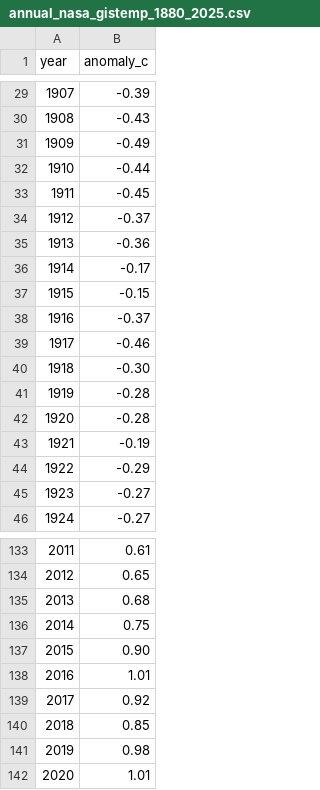
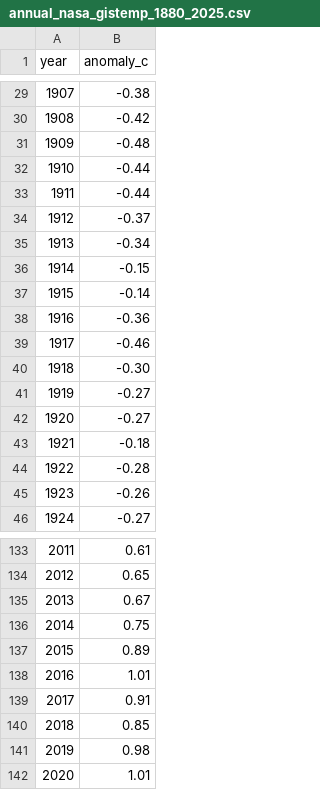
Before and after one commit to JuanManuelPM/Experimentos, a CSV file: prometeo/works/video-w002-20261122/08/annual_nasa_gistemp_1880_2025.csv, drawn as a sheet; only a part is shown, gaps mark what is left out; the diff covers the shown part only.

```diff
--- a/prometeo/works/video-w002-20261122/08/annual_nasa_gistemp_1880_2025.csv
+++ b/prometeo/works/video-w002-20261122/08/annual_nasa_gistemp_1880_2025.csv
@@ -29,18 +29,18 @@ year,anomaly_c
-1907,-0.39
-1908,-0.43
-1909,-0.49
+1907,-0.38
+1908,-0.42
+1909,-0.48
 1910,-0.44
-1911,-0.45
+1911,-0.44
 1912,-0.37
-1913,-0.36
-1914,-0.17
-1915,-0.15
-1916,-0.37
+1913,-0.34
+1914,-0.15
+1915,-0.14
+1916,-0.36
 1917,-0.46
 1918,-0.30
-1919,-0.28
-1920,-0.28
-1921,-0.19
-1922,-0.29
-1923,-0.27
+1919,-0.27
+1920,-0.27
+1921,-0.18
+1922,-0.28
+1923,-0.26
 1924,-0.27
@@ -134,7 +134,7 @@ year,anomaly_c
 2012,0.65
-2013,0.68
+2013,0.67
 2014,0.75
-2015,0.90
+2015,0.89
 2016,1.01
-2017,0.92
+2017,0.91
 2018,0.85
```
Also changed, not shown: 24 edited cells elsewhere in this file.
